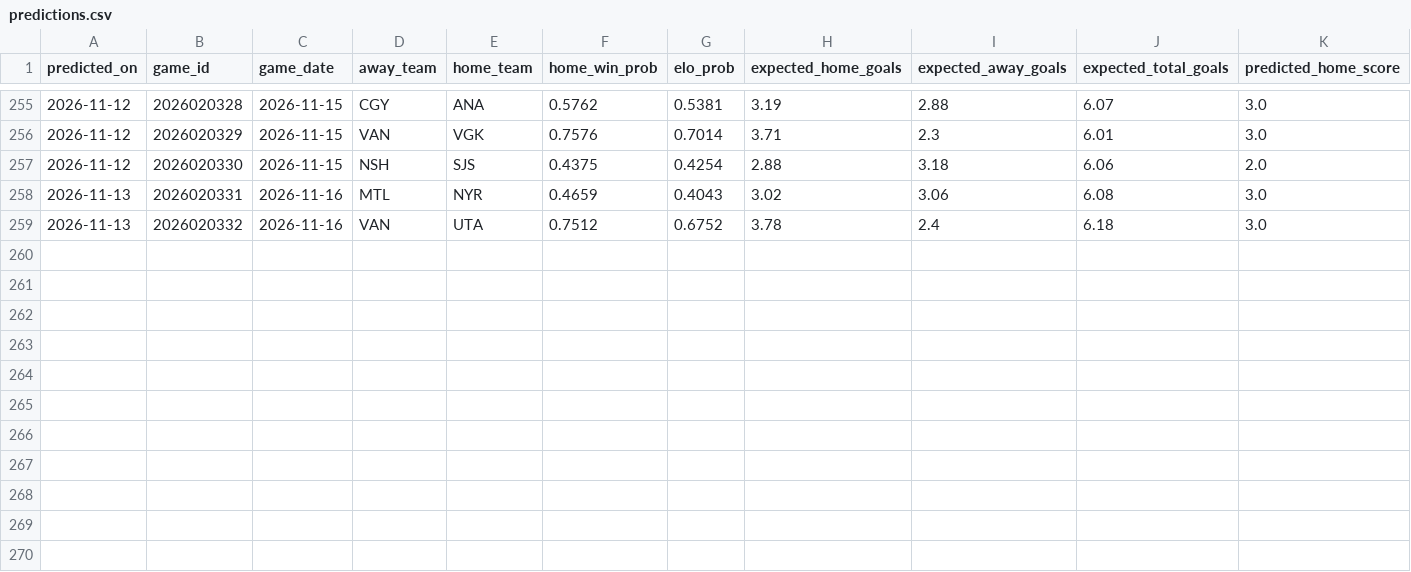
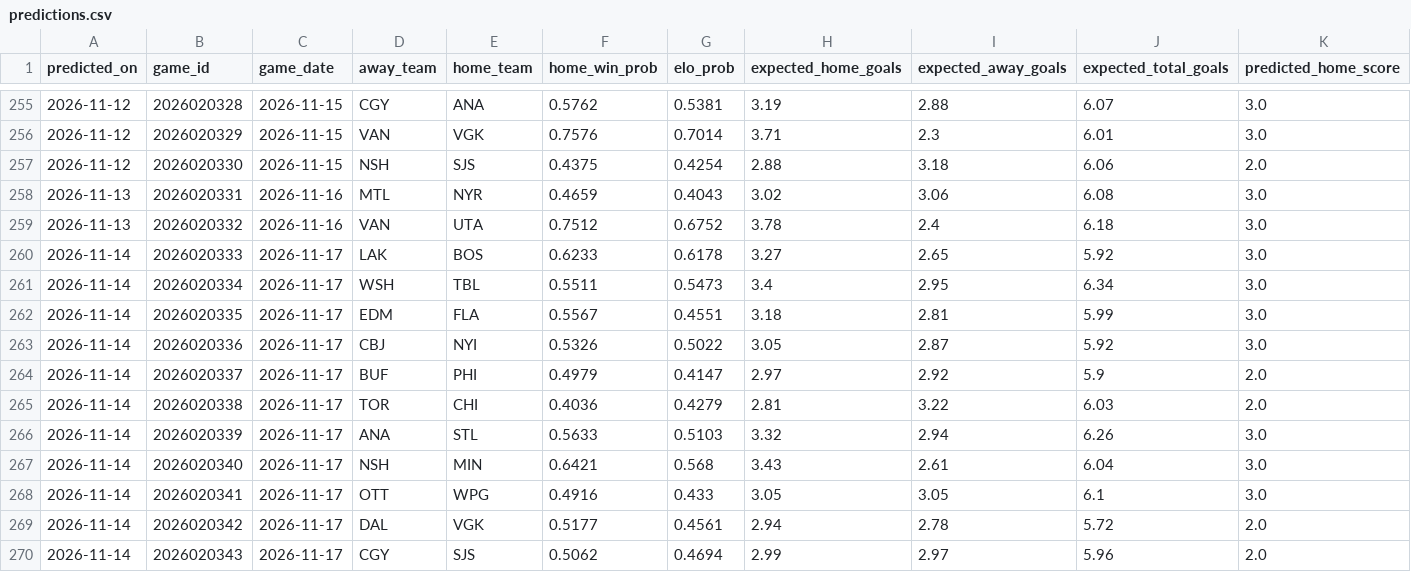
Before and after one commit to 31pbeyersdorf-max/nhl-win-predictor, a CSV file: dashboard_data/predictions.csv, drawn as a sheet; only a part is shown, gaps mark what is left out; rows hold the shown columns only; the diff names each change by its address in the sheet, - before the commit and + after, or states it on an @@ line.

```diff
--- a/dashboard_data/predictions.csv
+++ b/dashboard_data/predictions.csv
+row 260: 2026-11-14 | 2026020333 | 2026-11-17 | LAK | BOS | 0.6233 | 0.6178 | 3.27 | 2.65 | 5.92 | 3.0
+row 261: 2026-11-14 | 2026020334 | 2026-11-17 | WSH | TBL | 0.5511 | 0.5473 | 3.4 | 2.95 | 6.34 | 3.0
+row 262: 2026-11-14 | 2026020335 | 2026-11-17 | EDM | FLA | 0.5567 | 0.4551 | 3.18 | 2.81 | 5.99 | 3.0
+row 263: 2026-11-14 | 2026020336 | 2026-11-17 | CBJ | NYI | 0.5326 | 0.5022 | 3.05 | 2.87 | 5.92 | 3.0
+row 264: 2026-11-14 | 2026020337 | 2026-11-17 | BUF | PHI | 0.4979 | 0.4147 | 2.97 | 2.92 | 5.9 | 2.0
+row 265: 2026-11-14 | 2026020338 | 2026-11-17 | TOR | CHI | 0.4036 | 0.4279 | 2.81 | 3.22 | 6.03 | 2.0
+row 266: 2026-11-14 | 2026020339 | 2026-11-17 | ANA | STL | 0.5633 | 0.5103 | 3.32 | 2.94 | 6.26 | 3.0
+row 267: 2026-11-14 | 2026020340 | 2026-11-17 | NSH | MIN | 0.6421 | 0.568 | 3.43 | 2.61 | 6.04 | 3.0
+row 268: 2026-11-14 | 2026020341 | 2026-11-17 | OTT | WPG | 0.4916 | 0.433 | 3.05 | 3.05 | 6.1 | 3.0
+row 269: 2026-11-14 | 2026020342 | 2026-11-17 | DAL | VGK | 0.5177 | 0.4561 | 2.94 | 2.78 | 5.72 | 2.0
+row 270: 2026-11-14 | 2026020343 | 2026-11-17 | CGY | SJS | 0.5062 | 0.4694 | 2.99 | 2.97 | 5.96 | 2.0
```
Also changed, not shown: dashboard_data/verified_live_results.csv, reference_data/nhl_tied_game_winners.csv, 4 other files.
